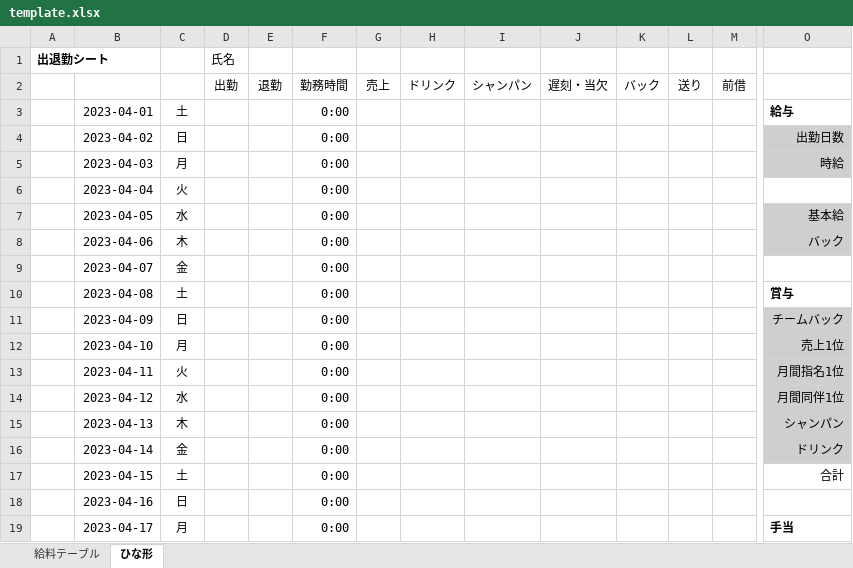
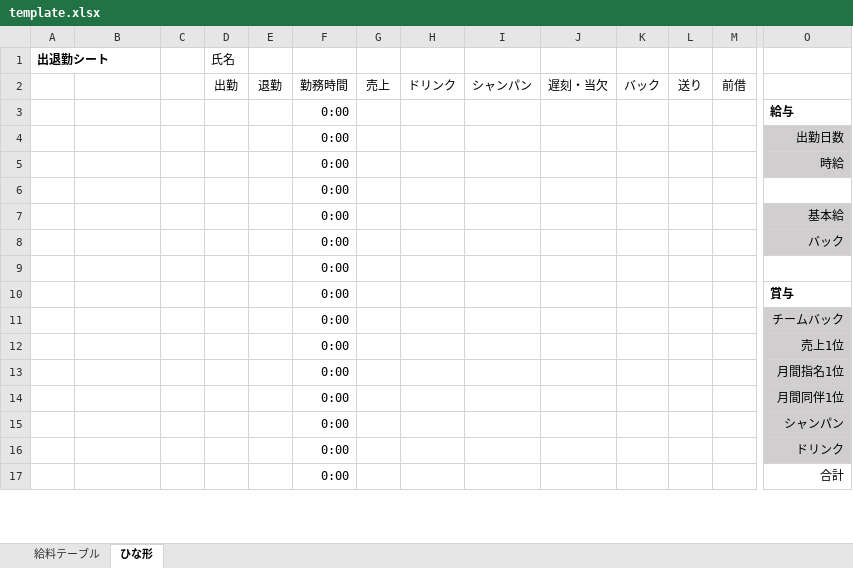
Before and after one commit to anko1020/mysite2, an Excel workbook: excel_sheets/wageTime_sheets 2023/template.xlsx, sheet ひな形, drawn as a sheet; only a part is shown, gaps mark what is left out; values as stored, in another font and other column widths than the file's, no borders; removed rows and columns are numbered as before the commit, all else as after; rows hold the shown columns only; the diff covers the shown part only; the diff names each change by its address in the sheet, - before the commit and + after, or states it on an @@ line.

```diff
--- a/excel_sheets/wageTime_sheets 2023/template.xlsx (sheet ひな形)
+++ b/excel_sheets/wageTime_sheets 2023/template.xlsx (sheet ひな形)
-B3: 2023-04-01
+B3: (empty)
-C3: 土
+C3: (empty)
-B4: 2023-04-02
+B4: (empty)
-C4: 日
+C4: (empty)
-B5: 2023-04-03
+B5: (empty)
-C5: 月
+C5: (empty)
-row 6:  | 2023-04-04 | 火 |  |  | 0:00
+row 6:  |  |  |  |  | 0:00
-B7: 2023-04-05
+B7: (empty)
-C7: 水
+C7: (empty)
-B8: 2023-04-06
+B8: (empty)
-C8: 木
+C8: (empty)
-row 9:  | 2023-04-07 | 金 |  |  | 0:00
-row 10:  | 2023-04-08 | 土 |  |  | 0:00 |  |  |  |  |  |  |  | 賞与
+row 9:  |  |  |  |  | 0:00
+row 10:  |  |  |  |  | 0:00 |  |  |  |  |  |  |  | 賞与
-B11: 2023-04-09
+B11: (empty)
-C11: 日
+C11: (empty)
-B12: 2023-04-10
+B12: (empty)
-C12: 月
+C12: (empty)
-B13: 2023-04-11
+B13: (empty)
-C13: 火
+C13: (empty)
-B14: 2023-04-12
+B14: (empty)
-C14: 水
+C14: (empty)
-B15: 2023-04-13
+B15: (empty)
-C15: 木
+C15: (empty)
-B16: 2023-04-14
+B16: (empty)
-C16: 金
+C16: (empty)
-B17: 2023-04-15
+B17: (empty)
-C17: 土
+C17: (empty)
-row 18:  | 2023-04-16 | 日 |  |  | 0:00
-row 19:  | 2023-04-17 | 月 |  |  | 0:00 |  |  |  |  |  |  |  | 手当
```
Also changed, not shown: 8 added rows, 6 removed rows and 14 edited cells elsewhere in this sheet, excel_sheets/QB Daily Report.xlsx, 21 other files.
